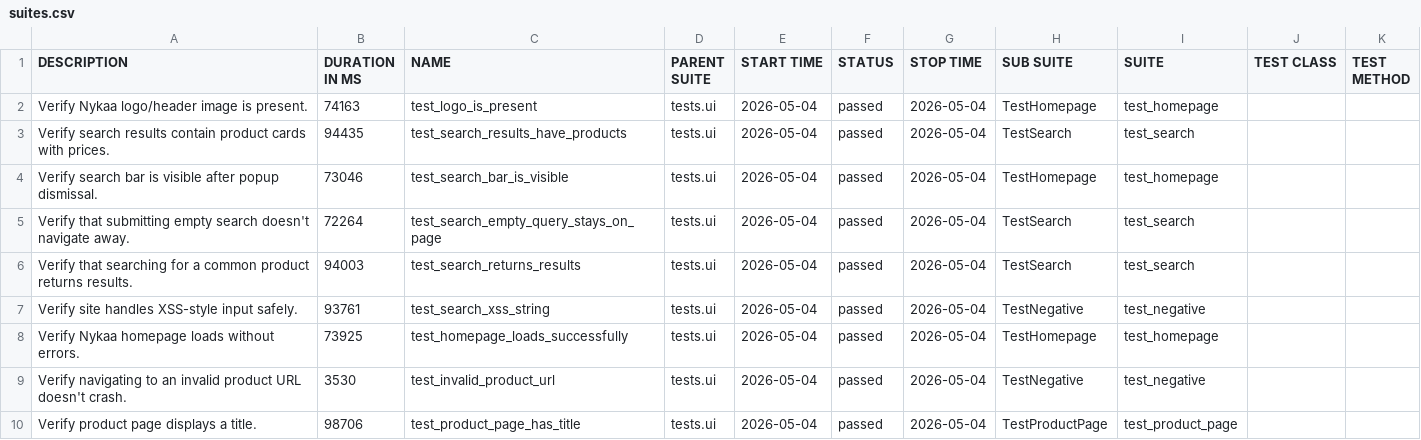
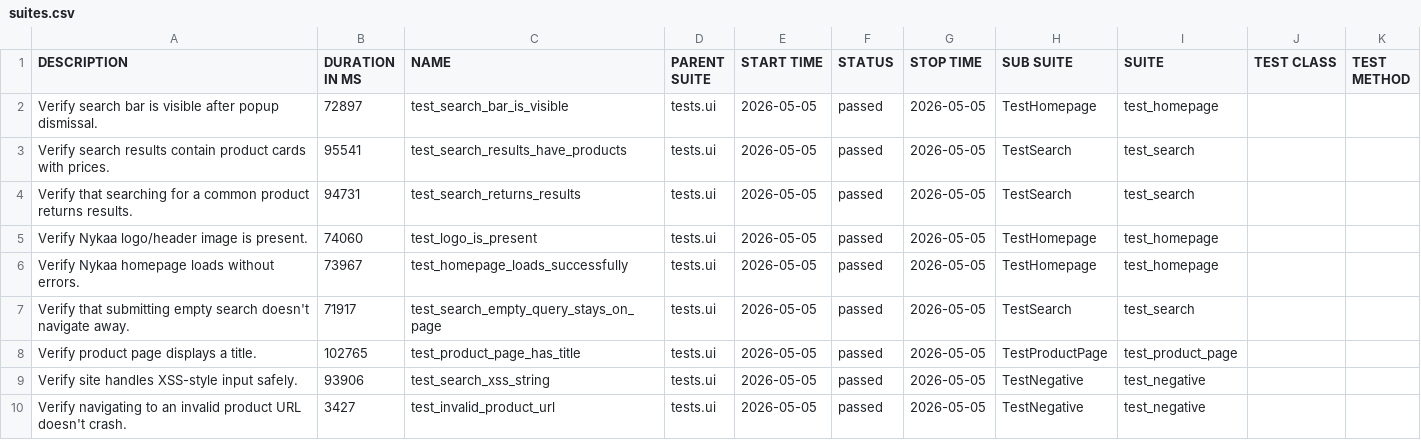
Before and after one commit to Deoli420/automation-framework, a CSV file: allure-report/data/suites.csv, drawn as a sheet.

```diff
--- a/allure-report/data/suites.csv
+++ b/allure-report/data/suites.csv
@@ -1,10 +1,10 @@
 "DESCRIPTION","DURATION IN MS","NAME","PARENT SUITE","START TIME","STATUS","STOP TIME","SUB SUITE","SUITE","TEST CLASS","TEST METHOD"
-"Verify Nykaa logo/header image is present.","74163","test_logo_is_present","tests.ui","2026-05-04","passed","2026-05-04","TestHomepage","test_homepage","",""
-"Verify search results contain product cards with prices.","94435","test_search_results_have_products","tests.ui","2026-05-04","passed","2026-05-04","TestSearch","test_search","",""
-"Verify search bar is visible after popup dismissal.","73046","test_search_bar_is_visible","tests.ui","2026-05-04","passed","2026-05-04","TestHomepage","test_homepage","",""
-"Verify that submitting empty search doesn't navigate away.","72264","test_search_empty_query_stays_on_page","tests.ui","2026-05-04","passed","2026-05-04","TestSearch","test_search","",""
-"Verify that searching for a common product returns results.","94003","test_search_returns_results","tests.ui","2026-05-04","passed","2026-05-04","TestSearch","test_search","",""
-"Verify site handles XSS-style input safely.","93761","test_search_xss_string","tests.ui","2026-05-04","passed","2026-05-04","TestNegative","test_negative","",""
-"Verify Nykaa homepage loads without errors.","73925","test_homepage_loads_successfully","tests.ui","2026-05-04","passed","2026-05-04","TestHomepage","test_homepage","",""
-"Verify navigating to an invalid product URL doesn't crash.","3530","test_invalid_product_url","tests.ui","2026-05-04","passed","2026-05-04","TestNegative","test_negative","",""
-"Verify product page displays a title.","98706","test_product_page_has_title","tests.ui","2026-05-04","passed","2026-05-04","TestProductPage","test_product_page","",""
+"Verify search bar is visible after popup dismissal.","72897","test_search_bar_is_visible","tests.ui","2026-05-05","passed","2026-05-05","TestHomepage","test_homepage","",""
+"Verify search results contain product cards with prices.","95541","test_search_results_have_products","tests.ui","2026-05-05","passed","2026-05-05","TestSearch","test_search","",""
+"Verify that searching for a common product returns results.","94731","test_search_returns_results","tests.ui","2026-05-05","passed","2026-05-05","TestSearch","test_search","",""
+"Verify Nykaa logo/header image is present.","74060","test_logo_is_present","tests.ui","2026-05-05","passed","2026-05-05","TestHomepage","test_homepage","",""
+"Verify Nykaa homepage loads without errors.","73967","test_homepage_loads_successfully","tests.ui","2026-05-05","passed","2026-05-05","TestHomepage","test_homepage","",""
+"Verify that submitting empty search doesn't navigate away.","71917","test_search_empty_query_stays_on_page","tests.ui","2026-05-05","passed","2026-05-05","TestSearch","test_search","",""
+"Verify product page displays a title.","102765","test_product_page_has_title","tests.ui","2026-05-05","passed","2026-05-05","TestProductPage","test_product_page","",""
+"Verify site handles XSS-style input safely.","93906","test_search_xss_string","tests.ui","2026-05-05","passed","2026-05-05","TestNegative","test_negative","",""
+"Verify navigating to an invalid product URL doesn't crash.","3427","test_invalid_product_url","tests.ui","2026-05-05","passed","2026-05-05","TestNegative","test_negative","",""
```
Also changed, not shown: 59 other files.
